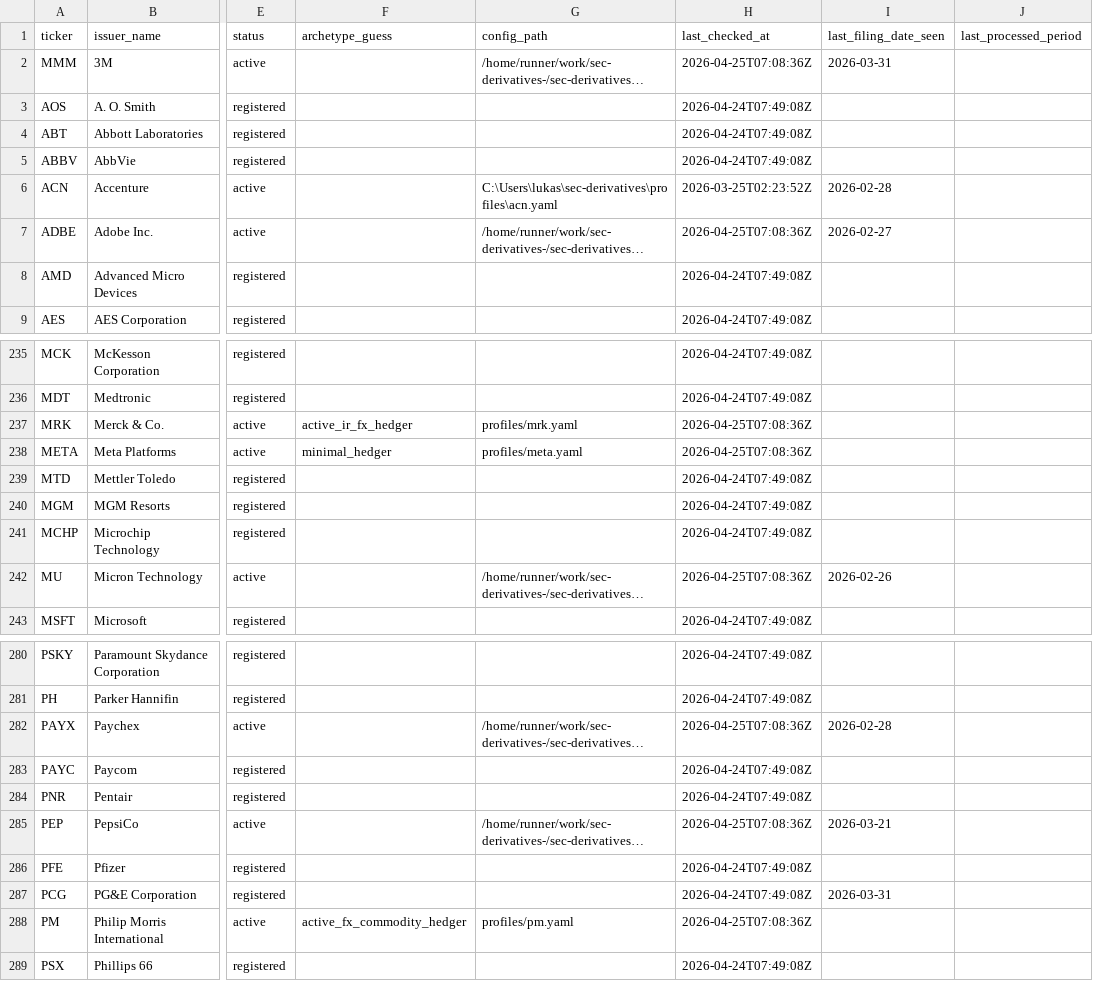
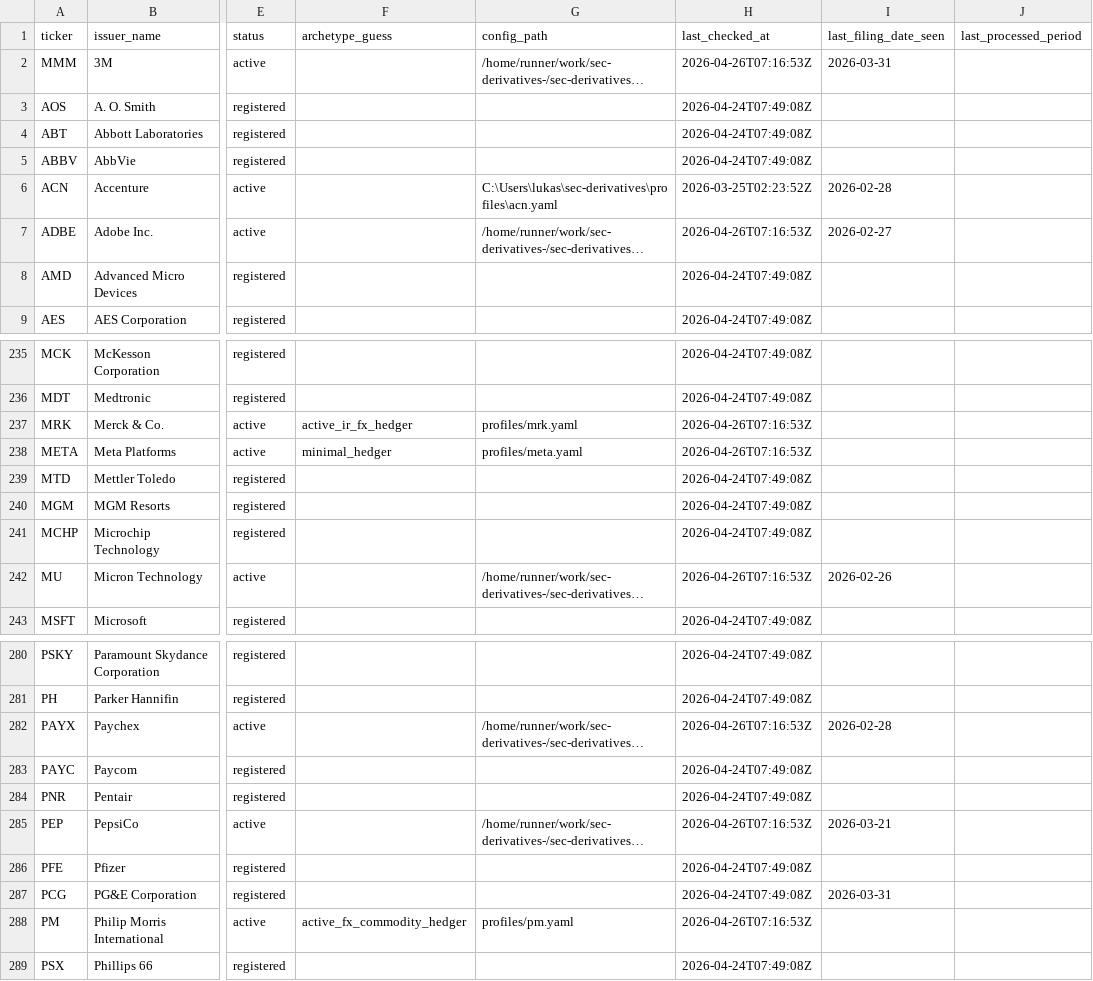
Before and after one commit to lukasbecker36-dot/sec-derivatives-, a CSV file: registry/universe.csv, drawn as a sheet; only a part is shown, gaps mark what is left out; long unchanged cells end in …; the diff covers the shown part only; the diff names each change by its address in the sheet, - before the commit and + after, or states it on an @@ line.

```diff
--- a/registry/universe.csv
+++ b/registry/universe.csv
-H2 (last_checked_at): 2026-04-25T07:08:36Z
+H2 (last_checked_at): 2026-04-26T07:16:53Z
-H7 (last_checked_at): 2026-04-25T07:08:36Z
+H7 (last_checked_at): 2026-04-26T07:16:53Z
-H237:H238 (last_checked_at): 2026-04-25T07:08:36Z
+H237:H238 (last_checked_at): 2026-04-26T07:16:53Z
-H242 (last_checked_at): 2026-04-25T07:08:36Z
+H242 (last_checked_at): 2026-04-26T07:16:53Z
-H282 (last_checked_at): 2026-04-25T07:08:36Z
+H282 (last_checked_at): 2026-04-26T07:16:53Z
-H285 (last_checked_at): 2026-04-25T07:08:36Z
+H285 (last_checked_at): 2026-04-26T07:16:53Z
-H288 (last_checked_at): 2026-04-25T07:08:36Z
+H288 (last_checked_at): 2026-04-26T07:16:53Z
```
Also changed, not shown: 18 edited cells elsewhere in this file.
